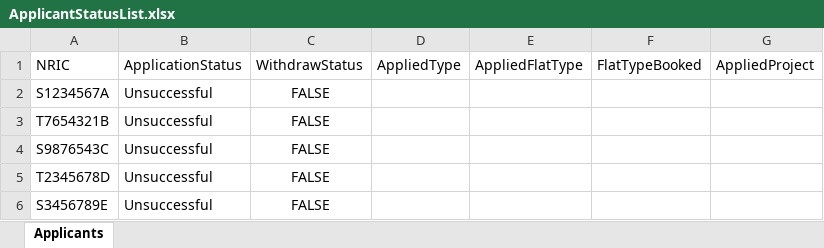
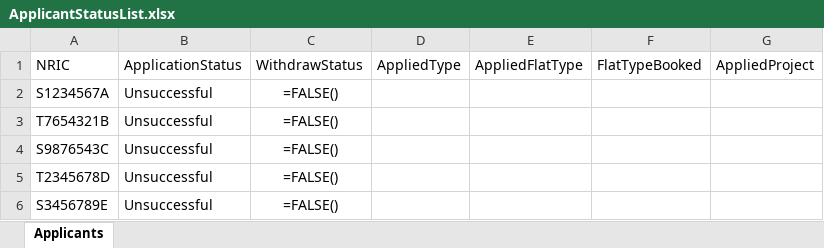
Before and after one commit to NameYef/sc2002-project, an Excel workbook: data/ApplicantStatusList.xlsx, sheet Applicants, drawn as a sheet; values as stored, in another font and other column widths than the file's, no borders; formulas are shown in place of their values; the diff names each change by its address in the sheet, - before the commit and + after, or states it on an @@ line.

```diff
--- a/data/ApplicantStatusList.xlsx (sheet Applicants)
+++ b/data/ApplicantStatusList.xlsx (sheet Applicants)
-C2:C6: FALSE
+C2:C6: =FALSE()
```
Also changed, not shown: data/ApplicantList.xlsx, data/InquiryList.xlsx, 8 other files.
